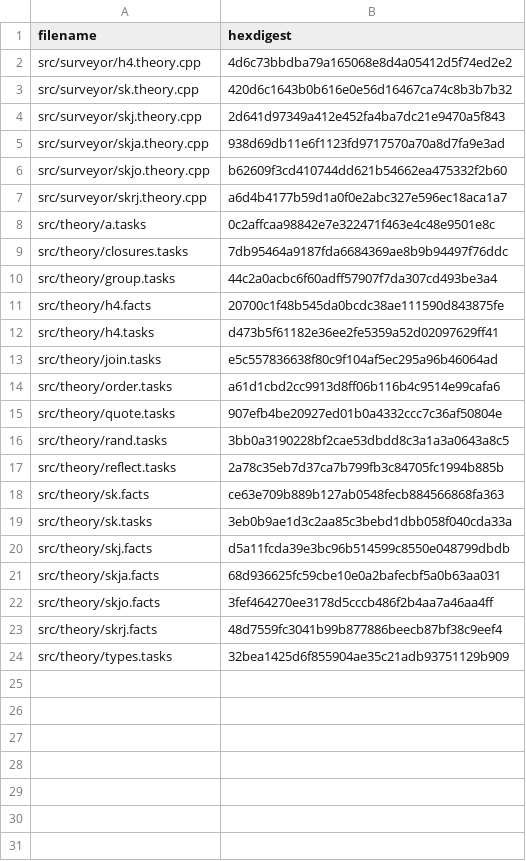
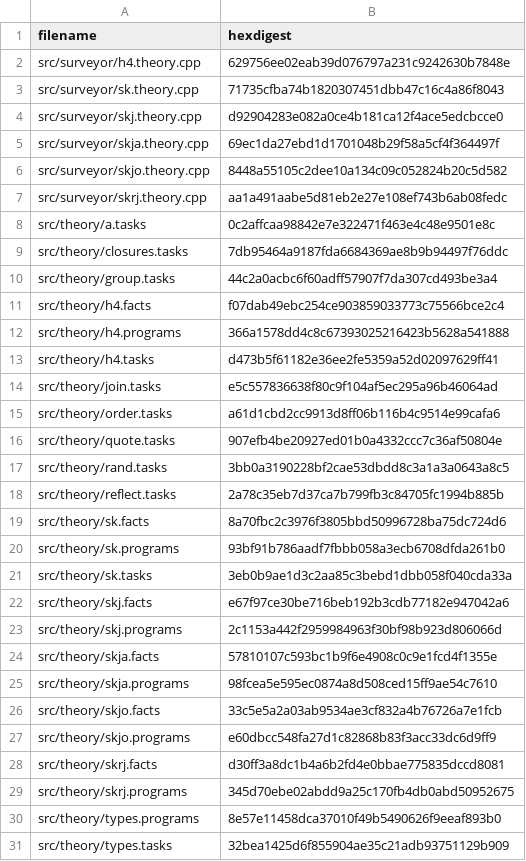
Before and after one commit to fritzo/pomagma, a CSV file: vetted_hashes.csv, drawn as a sheet.

Commit message:
Emit src/theory/*.programs during compilation

```diff
--- a/vetted_hashes.csv
+++ b/vetted_hashes.csv
@@ -1,8 +1,8 @@
 filename,hexdigest
-src/surveyor/h4.theory.cpp,4d6c73bbdba79a165068e8d4a05412d5f74ed2e2
-src/surveyor/sk.theory.cpp,420d6c1643b0b616e0e56d16467ca74c8b3b7b32
-src/surveyor/skj.theory.cpp,2d641d97349a412e452fa4ba7dc21e9470a5f843
-src/surveyor/skja.theory.cpp,938d69db11e6f1123fd9717570a70a8d7fa9e3ad
-src/surveyor/skjo.theory.cpp,b62609f3cd410744dd621b54662ea475332f2b60
-src/surveyor/skrj.theory.cpp,a6d4b4177b59d1a0f0e2abc327e596ec18aca1a7
+src/surveyor/h4.theory.cpp,629756ee02eab39d076797a231c9242630b7848e
+src/surveyor/sk.theory.cpp,71735cfba74b1820307451dbb47c16c4a86f8043
+src/surveyor/skj.theory.cpp,d92904283e082a0ce4b181ca12f4ace5edcbcce0
+src/surveyor/skja.theory.cpp,69ec1da27ebd1d1701048b29f58a5cf4f364497f
+src/surveyor/skjo.theory.cpp,8448a55105c2dee10a134c09c052824b20c5d582
+src/surveyor/skrj.theory.cpp,aa1a491aabe5d81eb2e27e108ef743b6ab08fedc
 src/theory/a.tasks,0c2affcaa98842e7e322471f463e4c48e9501e8c
@@ -10,3 +10,4 @@ src/theory/closures.tasks,7db95464a9187fda6684369ae8b9b94497f76ddc
 src/theory/group.tasks,44c2a0acbc6f60adff57907f7da307cd493be3a4
-src/theory/h4.facts,20700c1f48b545da0bcdc38ae111590d843875fe
+src/theory/h4.facts,f07dab49ebc254ce903859033773c75566bce2c4
+src/theory/h4.programs,366a1578dd4c8c67393025216423b5628a541888
 src/theory/h4.tasks,d473b5f61182e36ee2fe5359a52d02097629ff41
@@ -17,8 +18,14 @@ src/theory/rand.tasks,3bb0a3190228bf2cae53dbdd8c3a1a3a0643a8c5
 src/theory/reflect.tasks,2a78c35eb7d37ca7b799fb3c84705fc1994b885b
-src/theory/sk.facts,ce63e709b889b127ab0548fecb884566868fa363
+src/theory/sk.facts,8a70fbc2c3976f3805bbd50996728ba75dc724d6
+src/theory/sk.programs,93bf91b786aadf7fbbb058a3ecb6708dfda261b0
 src/theory/sk.tasks,3eb0b9ae1d3c2aa85c3bebd1dbb058f040cda33a
-src/theory/skj.facts,d5a11fcda39e3bc96b514599c8550e048799dbdb
-src/theory/skja.facts,68d936625fc59cbe10e0a2bafecbf5a0b63aa031
-src/theory/skjo.facts,3fef464270ee3178d5cccb486f2b4aa7a46aa4ff
-src/theory/skrj.facts,48d7559fc3041b99b877886beecb87bf38c9eef4
+src/theory/skj.facts,e67f97ce30be716beb192b3cdb77182e947042a6
+src/theory/skj.programs,2c1153a442f2959984963f30bf98b923d806066d
+src/theory/skja.facts,57810107c593bc1b9f6e4908c0c9e1fcd4f1355e
+src/theory/skja.programs,98fcea5e595ec0874a8d508ced15ff9ae54c7610
+src/theory/skjo.facts,33c5e5a2a03ab9534ae3cf832a4b76726a7e1fcb
+src/theory/skjo.programs,e60dbcc548fa27d1c82868b83f3acc33dc6d9ff9
+src/theory/skrj.facts,d30ff3a8dc1b4a6b2fd4e0bbae775835dccd8081
+src/theory/skrj.programs,345d70ebe02abdd9a25c170fb4db0abd50952675
+src/theory/types.programs,8e57e11458dca37010f49b5490626f9eeaf893b0
 src/theory/types.tasks,32bea1425d6f855904ae35c21adb93751129b909
```
Also changed, not shown: 6 other files.
